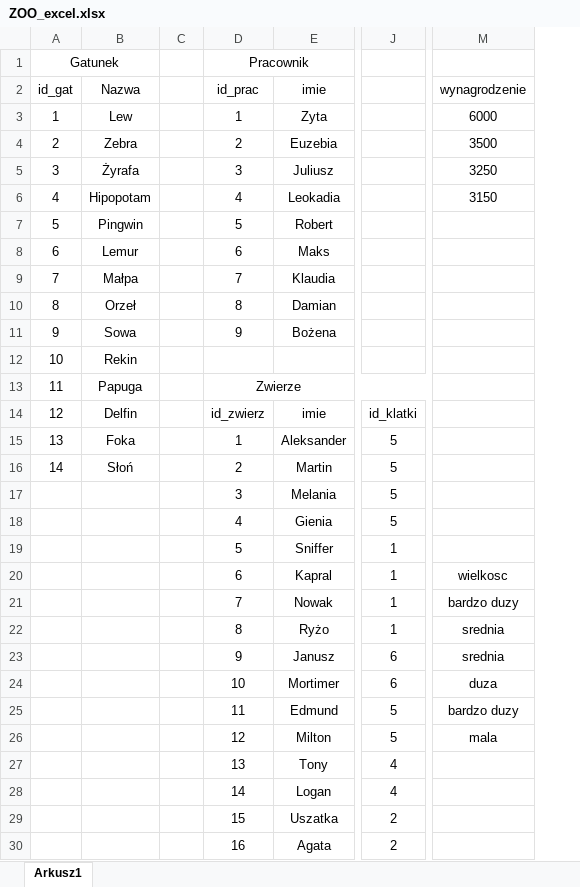
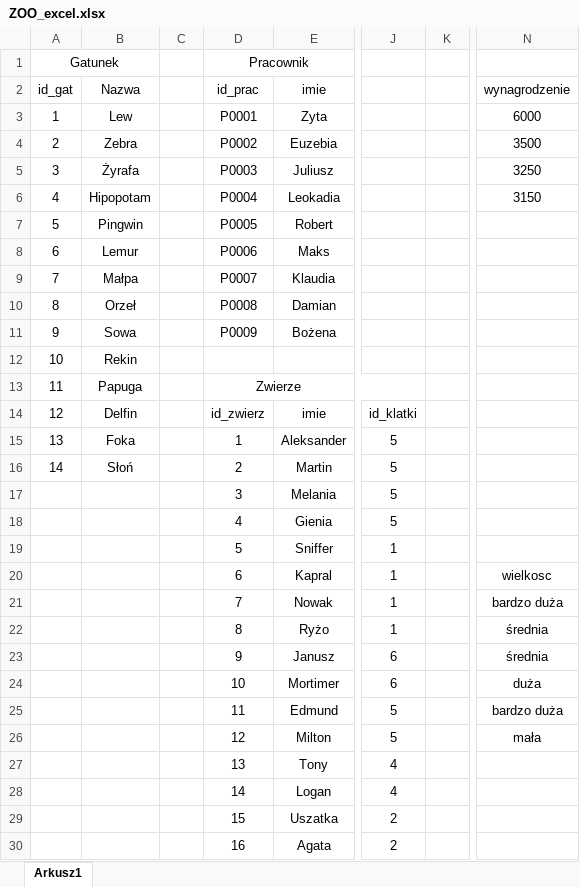
Before and after one commit to oskarpasko/university, an Excel workbook: BazyDanych/ERD_Zadania/ZOO_excel.xlsx, sheet Arkusz1, drawn as a sheet; only a part is shown, gaps mark what is left out; values as stored, in another font and other column widths than the file's, no borders; addresses are those after the commit; the diff names each change by its address in the sheet, - before the commit and + after, or states it on an @@ line.

Commit message:
Update ZOO_excel.xlsx

```diff
--- a/BazyDanych/ERD_Zadania/ZOO_excel.xlsx (sheet Arkusz1)
+++ b/BazyDanych/ERD_Zadania/ZOO_excel.xlsx (sheet Arkusz1)
+column K, empty
-D3 (id_prac): 1
+D3 (id_prac): P0001
-D4 (id_prac): 2
+D4 (id_prac): P0002
-D5 (id_prac): 3
+D5 (id_prac): P0003
-D6 (id_prac): 4
+D6 (id_prac): P0004
-D7 (id_prac): 5
+D7 (id_prac): P0005
-D8 (id_prac): 6
+D8 (id_prac): P0006
-D9 (id_prac): 7
+D9 (id_prac): P0007
-D10 (id_prac): 8
+D10 (id_prac): P0008
-D11 (id_prac): 9
+D11 (id_prac): P0009
-N21 (wynagrodzenie): bardzo duzy
+N21 (wynagrodzenie): bardzo duża
-N22:N23 (wynagrodzenie): srednia
+N22:N23 (wynagrodzenie): średnia
-N24 (wynagrodzenie): duza
+N24 (wynagrodzenie): duża
-N25 (wynagrodzenie): bardzo duzy
+N25 (wynagrodzenie): bardzo duża
-N26 (wynagrodzenie): mala
+N26 (wynagrodzenie): mała
```
